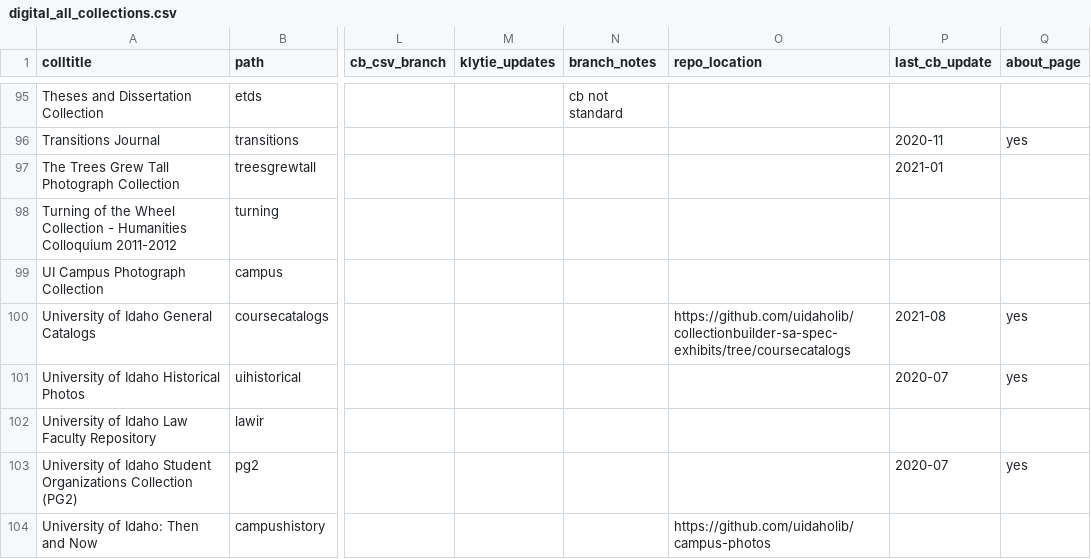
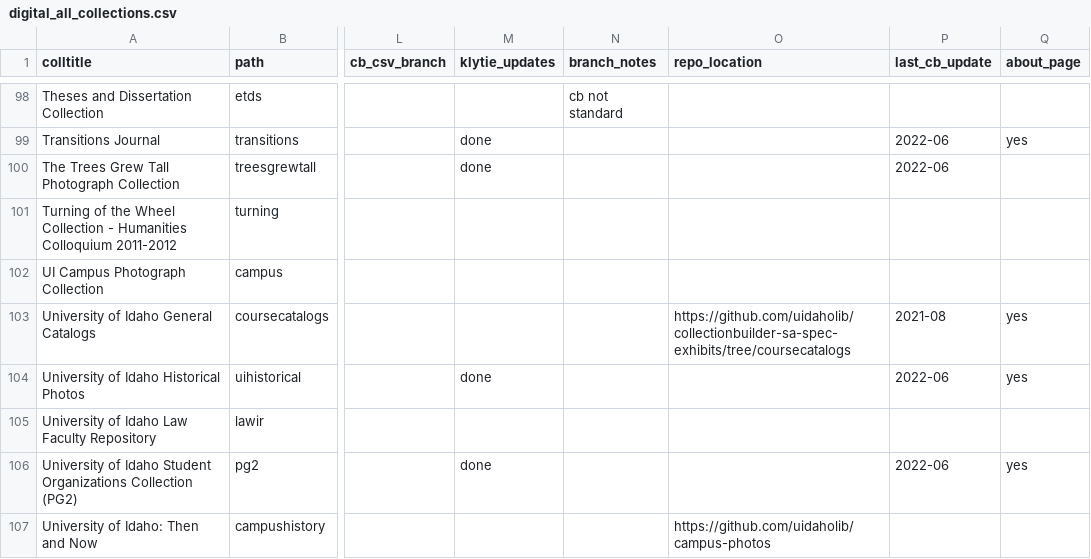
Before and after one commit to uidaholib/digital_source, a CSV file: _data/digital_all_collections.csv, drawn as a sheet; only a part is shown, gaps mark what is left out; addresses are those after the commit; the diff covers the shown part only; the diff names each change by its address in the sheet, - before the commit and + after, or states it on an @@ line.

```diff
--- a/_data/digital_all_collections.csv
+++ b/_data/digital_all_collections.csv
-M99:M100 (klytie_updates): (empty)
+M99:M100 (klytie_updates): done
-P99 (last_cb_update): 2020-11
+P99 (last_cb_update): 2022-06
-P100 (last_cb_update): 2021-01
+P100 (last_cb_update): 2022-06
-M104 (klytie_updates): (empty)
+M104 (klytie_updates): done
-P104 (last_cb_update): 2020-07
+P104 (last_cb_update): 2022-06
-M106 (klytie_updates): (empty)
+M106 (klytie_updates): done
-P106 (last_cb_update): 2020-07
+P106 (last_cb_update): 2022-06
```
Also changed, not shown: 4 added rows and 94 edited cells elsewhere in this file.
